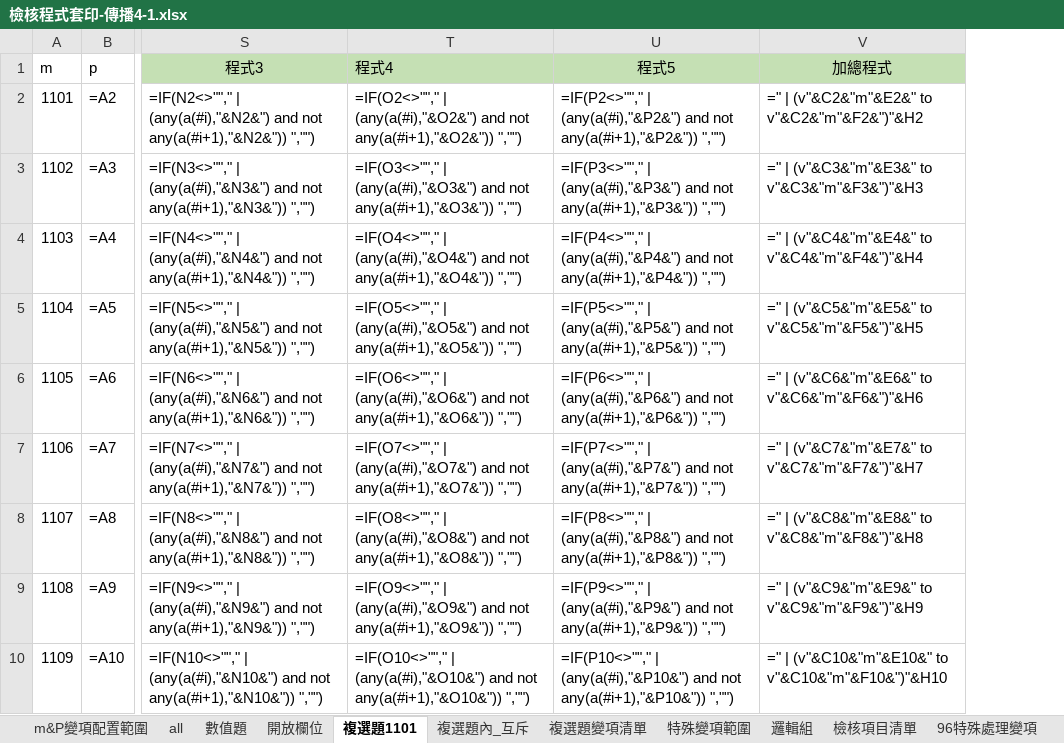
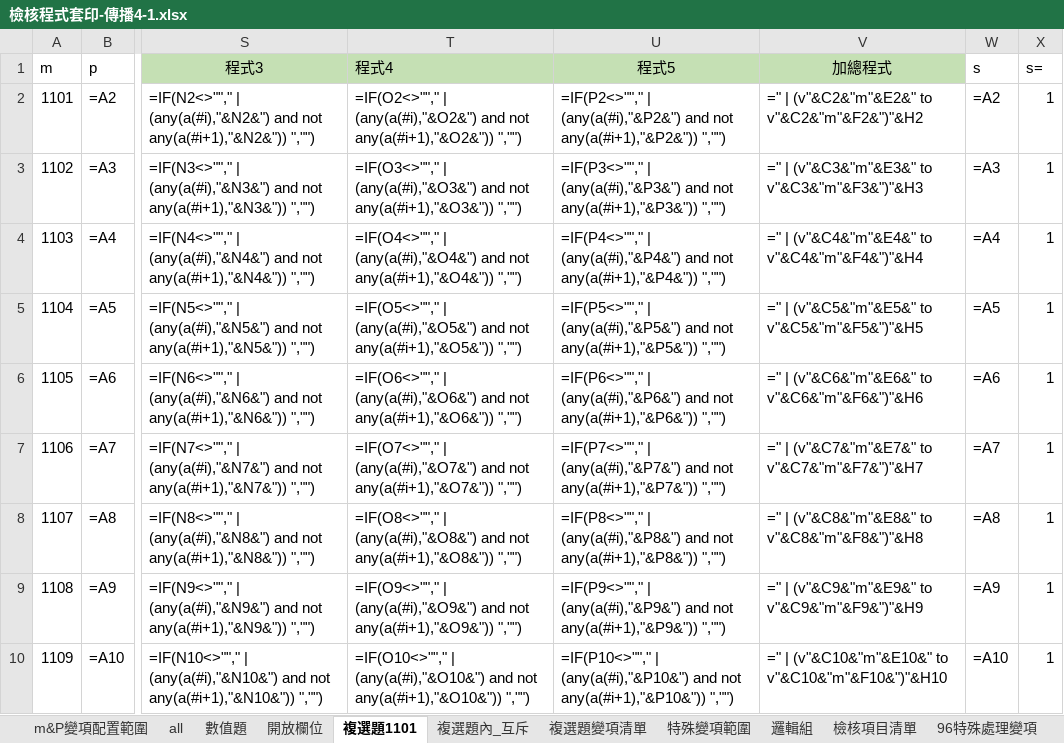
Before and after one commit to CKBlack7722/syntaxwork, an Excel workbook: 傳播4-1/檢核程式套印-傳播4-1.xlsx, sheet 複選題1101, drawn as a sheet; only a part is shown, gaps mark what is left out; values as stored, in another font and other column widths than the file's, no borders; formulas without a stored value are shown as written; the diff names each change by its address in the sheet, - before the commit and + after, or states it on an @@ line.

```diff
--- a/傳播4-1/檢核程式套印-傳播4-1.xlsx (sheet 複選題1101)
+++ b/傳播4-1/檢核程式套印-傳播4-1.xlsx (sheet 複選題1101)
+column W (s), rows 2-10: =A2 | =A3 | =A4 | =A5 | =A6 | =A7 | =A8 | =A9 | =A10
+column X (s=), rows 2-10: all 1
```
Also changed, not shown: sheet all, sheet 邏輯組, sheet 數值題, sheet 複選題變項清單, sheet 檢核項目清單, sheet 複選題內_互斥, 1 more sheet, 26 other files.
